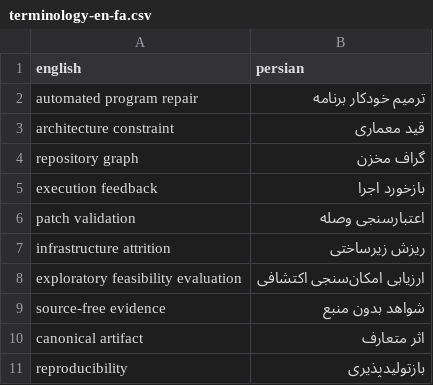
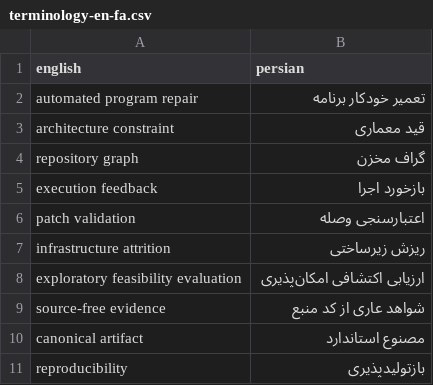
Before and after one commit to majidfeiz/archguard-apr, a CSV file: paper/manuscript/terminology-en-fa.csv, drawn as a sheet.

Commit message:
docs(research): produce final bilingual manuscript editions

```diff
--- a/paper/manuscript/terminology-en-fa.csv
+++ b/paper/manuscript/terminology-en-fa.csv
@@ -1,3 +1,3 @@
 english,persian
-automated program repair,ترمیم خودکار برنامه
+automated program repair,تعمیر خودکار برنامه
 architecture constraint,قید معماری
@@ -7,5 +7,5 @@ patch validation,اعتبارسنجی وصله
 infrastructure attrition,ریزش زیرساختی
-exploratory feasibility evaluation,ارزیابی امکان‌سنجی اکتشافی
-source-free evidence,شواهد بدون منبع
-canonical artifact,اثر متعارف
+exploratory feasibility evaluation,ارزیابی اکتشافی امکان‌پذیری
+source-free evidence,شواهد عاری از کد منبع
+canonical artifact,مصنوع استاندارد
 reproducibility,بازتولیدپذیری
```
Also changed, not shown: 32 other files.
